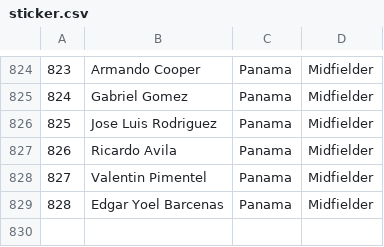
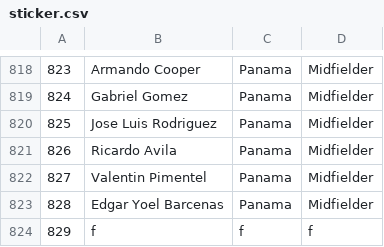
Before and after one commit to guibitten03/Cup-Album, a CSV file: data/sticker.csv, drawn as a sheet; only a part is shown, gaps mark what is left out; the diff covers the shown part only.

```diff
--- a/data/sticker.csv
+++ b/data/sticker.csv
@@ -829 +823,2 @@
 828,Edgar Yoel Barcenas,Panama,Midfielder
+829,f,f,f
```
Also changed, not shown: 1 added row and 7 removed rows elsewhere in this file, 2 other files.
